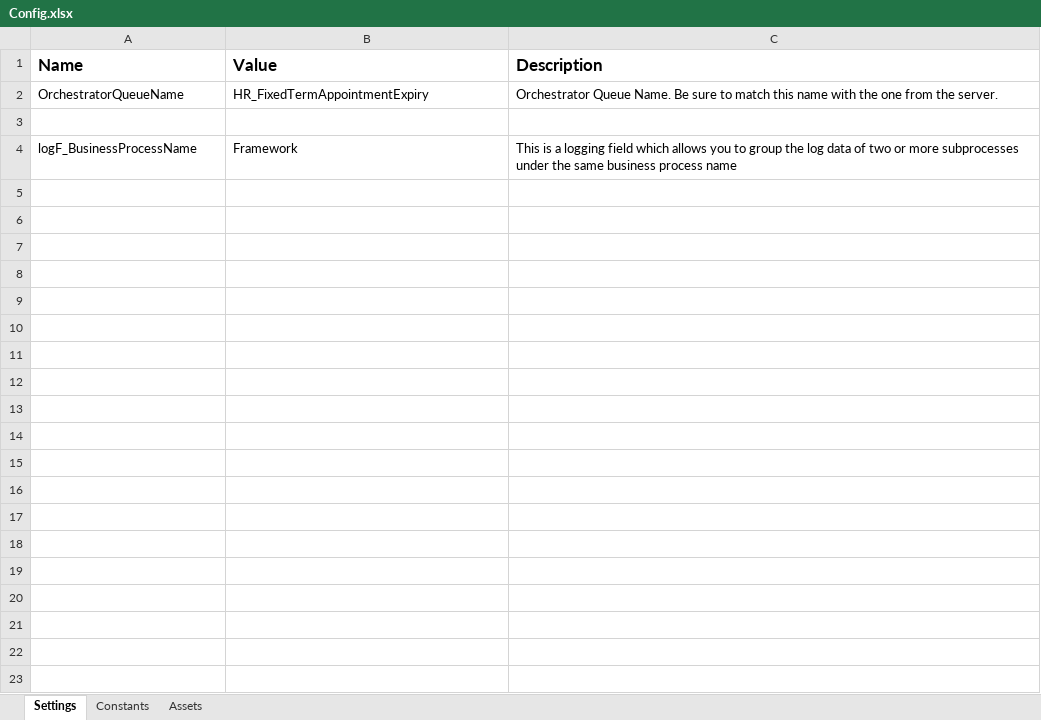
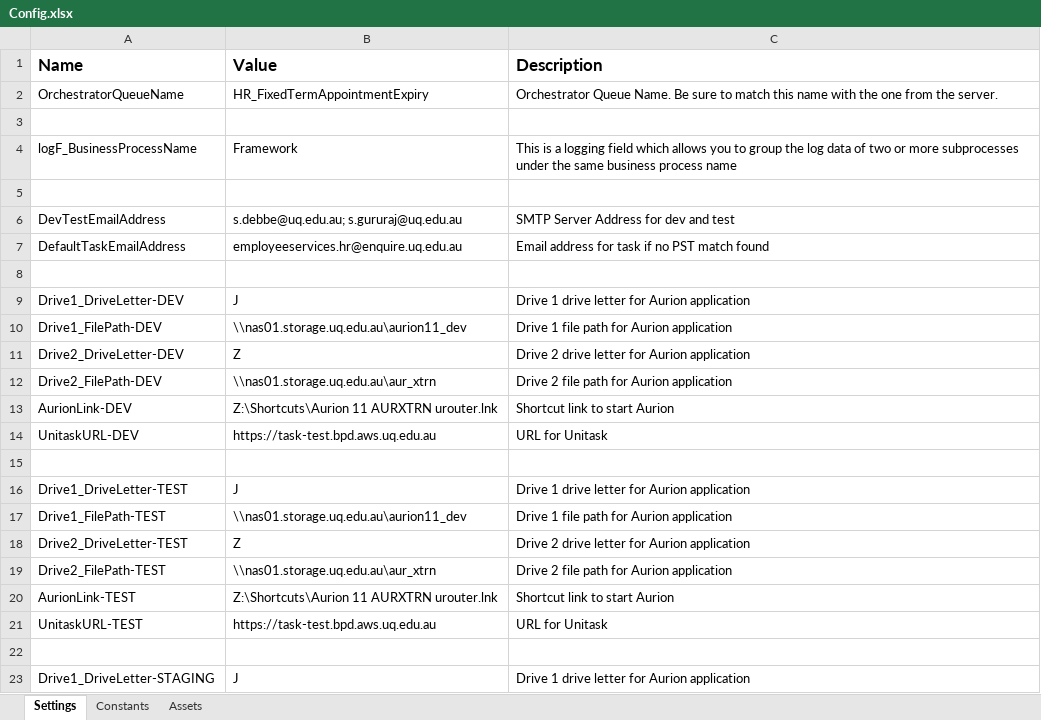
Before and after one commit to uqmgupt1/RpaUiPathProcess, an Excel workbook: Processes/HR_FixedTermAppointmentExpiry/Data/Config.xlsx, sheet Settings, drawn as a sheet; only a part is shown; values as stored, in another font and other column widths than the file's, no borders; the diff covers the shown part only; the diff names each change by its address in the sheet, - before the commit and + after, or states it on an @@ line.

```diff
--- a/Processes/HR_FixedTermAppointmentExpiry/Data/Config.xlsx (sheet Settings)
+++ b/Processes/HR_FixedTermAppointmentExpiry/Data/Config.xlsx (sheet Settings)
+row 5: (empty)
+row 6: DevTestEmailAddress | s.debbe@uq.edu.au; s.gururaj@uq.edu.au | SMTP Server Address for dev and test
+row 7: DefaultTaskEmailAddress | employeeservices.hr@enquire.uq.edu.au | Email address for task if no PST match found
+row 8: (empty)
+row 9: Drive1_DriveLetter-DEV | J | Drive 1 drive letter for Aurion application
+row 10: Drive1_FilePath-DEV | \\nas01.storage.uq.edu.au\aurion11_dev | Drive 1 file path for Aurion application
+row 11: Drive2_DriveLetter-DEV | Z | Drive 2 drive letter for Aurion application
+row 12: Drive2_FilePath-DEV | \\nas01.storage.uq.edu.au\aur_xtrn | Drive 2 file path for Aurion application
+row 13: AurionLink-DEV | Z:\Shortcuts\Aurion 11 AURXTRN urouter.lnk | Shortcut link to start Aurion
+row 14: UnitaskURL-DEV | https://task-test.bpd.aws.uq.edu.au | URL for Unitask
+row 15: (empty)
+row 16: Drive1_DriveLetter-TEST | J | Drive 1 drive letter for Aurion application
+row 17: Drive1_FilePath-TEST | \\nas01.storage.uq.edu.au\aurion11_dev | Drive 1 file path for Aurion application
+row 18: Drive2_DriveLetter-TEST | Z | Drive 2 drive letter for Aurion application
+row 19: Drive2_FilePath-TEST | \\nas01.storage.uq.edu.au\aur_xtrn | Drive 2 file path for Aurion application
+row 20: AurionLink-TEST | Z:\Shortcuts\Aurion 11 AURXTRN urouter.lnk | Shortcut link to start Aurion
+row 21: UnitaskURL-TEST | https://task-test.bpd.aws.uq.edu.au | URL for Unitask
+row 22: (empty)
+row 23: Drive1_DriveLetter-STAGING | J | Drive 1 drive letter for Aurion application
```
Also changed, not shown: 12 added rows elsewhere in this sheet, sheet Assets, 4 other files.
